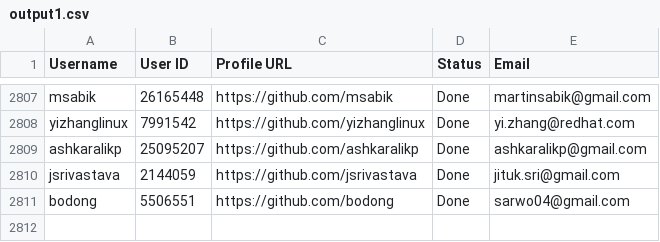
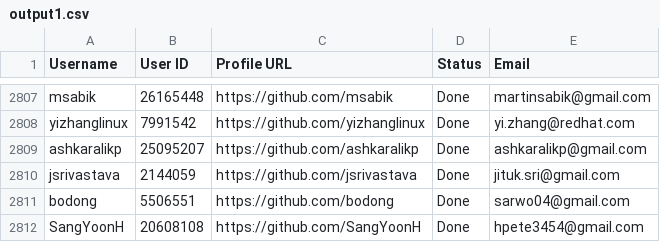
Before and after one commit to PhatDot1/stargeezersAI, a CSV file: output1.csv, drawn as a sheet; only a part is shown, gaps mark what is left out; the diff names each change by its address in the sheet, - before the commit and + after, or states it on an @@ line.

```diff
--- a/output1.csv
+++ b/output1.csv
+row 2812: SangYoonH | 20608108 | https://github.com/SangYoonH | Done | hpete3454@gmail.com
```
